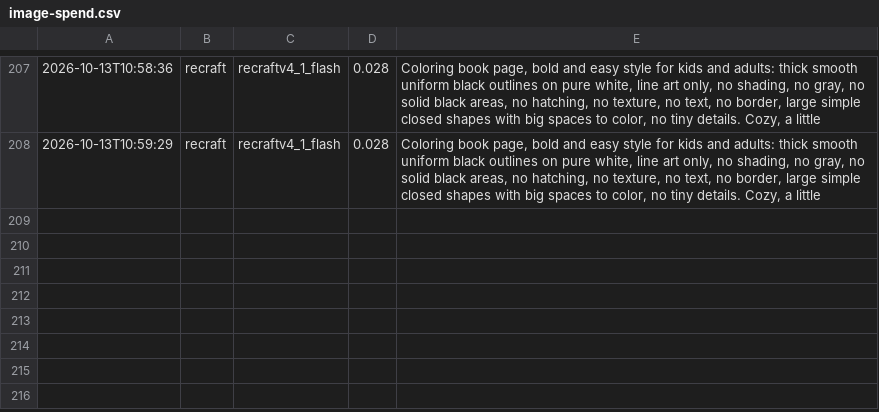
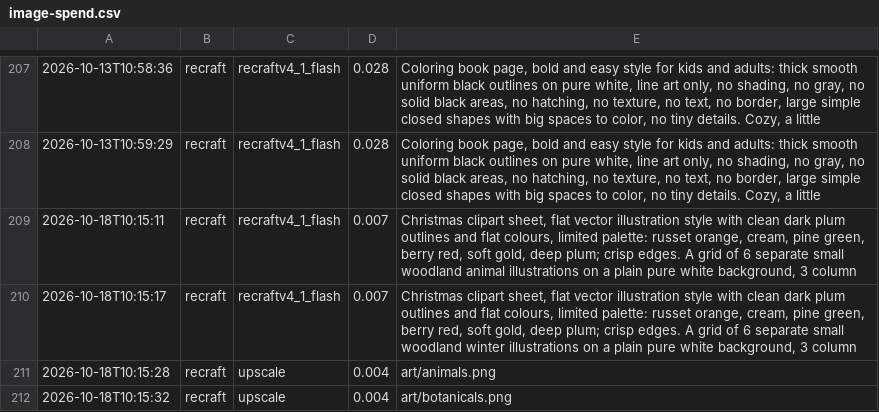
Before and after one commit to brianlotzemusic-glitch/WaltyCal, a CSV file: log/image-spend.csv, drawn as a sheet; only a part is shown, gaps mark what is left out; the diff names each change by its address in the sheet, - before the commit and + after, or states it on an @@ line.

```diff
--- a/log/image-spend.csv
+++ b/log/image-spend.csv
+row 209: 2026-10-18T10:15:11 | recraft | recraftv4_1_flash | 0.007 | Christmas clipart sheet, flat vector illustration style with clean dark plum outlines and flat colours, limited palette: russet orange, cream, pine green, berry red, soft gold, deep plum; crisp edges. A grid of 6 separate small woodland animal illustrations on a plain pure white background, 3 column
+row 210: 2026-10-18T10:15:17 | recraft | recraftv4_1_flash | 0.007 | Christmas clipart sheet, flat vector illustration style with clean dark plum outlines and flat colours, limited palette: russet orange, cream, pine green, berry red, soft gold, deep plum; crisp edges. A grid of 6 separate small woodland winter illustrations on a plain pure white background, 3 column
+row 211: 2026-10-18T10:15:28 | recraft | upscale | 0.004 | art/animals.png
+row 212: 2026-10-18T10:15:32 | recraft | upscale | 0.004 | art/botanicals.png
```
Also changed, not shown: 36 other files.
